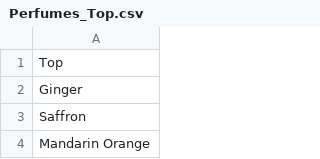
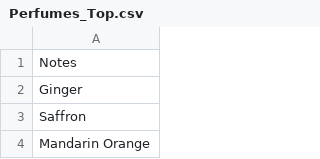
Before and after one commit to hanifahaputri/perfumes, a CSV file: Perfumes_Top.csv, drawn as a sheet; only a part is shown.

Commit message:
Added .csv results from running Perfumes_Notes.ipynb

```diff
--- a/Perfumes_Top.csv
+++ b/Perfumes_Top.csv
@@ -1,2 +1,2 @@
-Top
+Notes
 Ginger
```
Also changed, not shown: Perfumes_Base.csv, Perfumes_Middle.csv, 1 other file.
